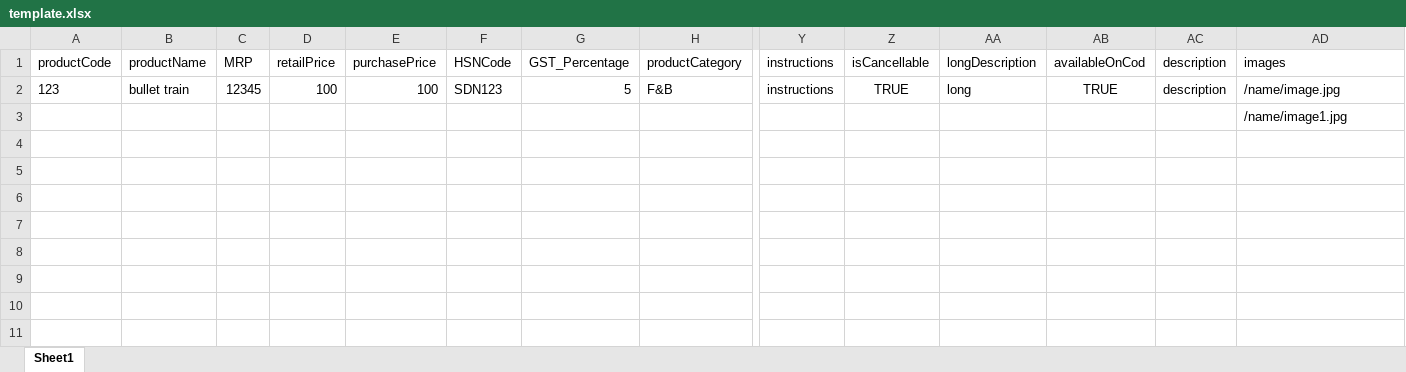
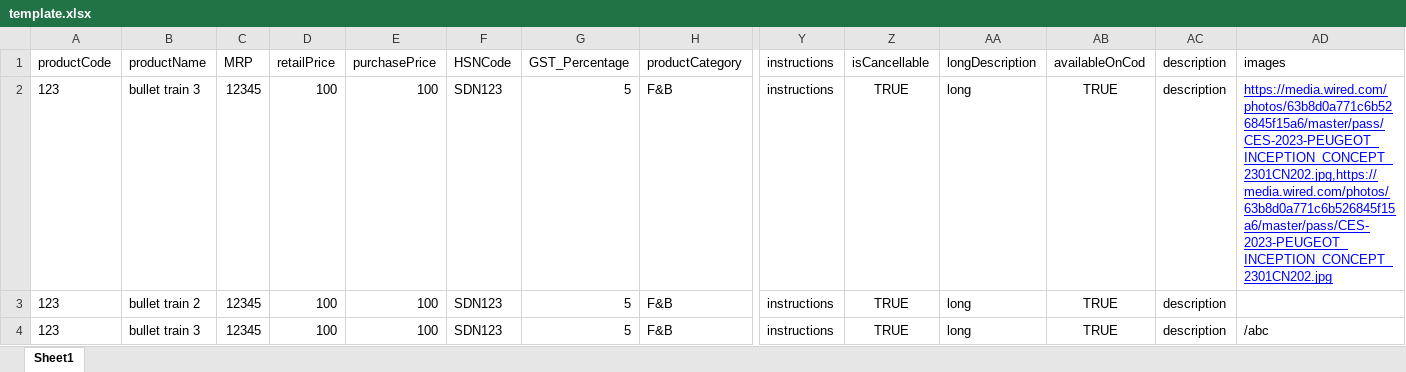
Before and after one commit to ONDC-Official/seller-app, an Excel workbook: seller/app/modules/product/template/template.xlsx, sheet Sheet1, drawn as a sheet; only a part is shown, gaps mark what is left out; values as stored, in another font and other column widths than the file's, no borders; charts and pictures not drawn; removed rows and columns are numbered as before the commit, all else as after; rows hold the shown columns only; the diff names each change by its address in the sheet, - before the commit and + after, or states it on an @@ line.

Commit message:
fix: bulk import template

```diff
--- a/seller/app/modules/product/template/template.xlsx (sheet Sheet1)
+++ b/seller/app/modules/product/template/template.xlsx (sheet Sheet1)
-B2 (productName): bullet train
+B2 (productName): bullet train 3
-AD2 (images): /name/image.jpg
+AD2 (images): https://media.wired.com/photos/63b8d0a771c6b526845f15a6/master/pass/CES-2023-PEUGEOT_INCEPTION_CONCEPT_2301CN202.jpg,https://media.wired.com/photos/63b8d0a771c6b526845f15a6/master/pass/CES-2023-PEUGEOT_INCEPTION_CONCEPT_2301CN202.jpg
@@ AD2 underline: off → on, text colour: black → #0000FF @@
-row 3:  |  |  |  |  |  |  |  |  |  |  |  |  | /name/image1.jpg
+row 3: 123 | bullet train 2 | 12345 | 100 | 100 | SDN123 | 5 | F&B | instructions | TRUE | long | TRUE | description
+row 4: 123 | bullet train 3 | 12345 | 100 | 100 | SDN123 | 5 | F&B | instructions | TRUE | long | TRUE | description | /abc
```
Also changed, not shown: charts or pictures, 2 other files.
